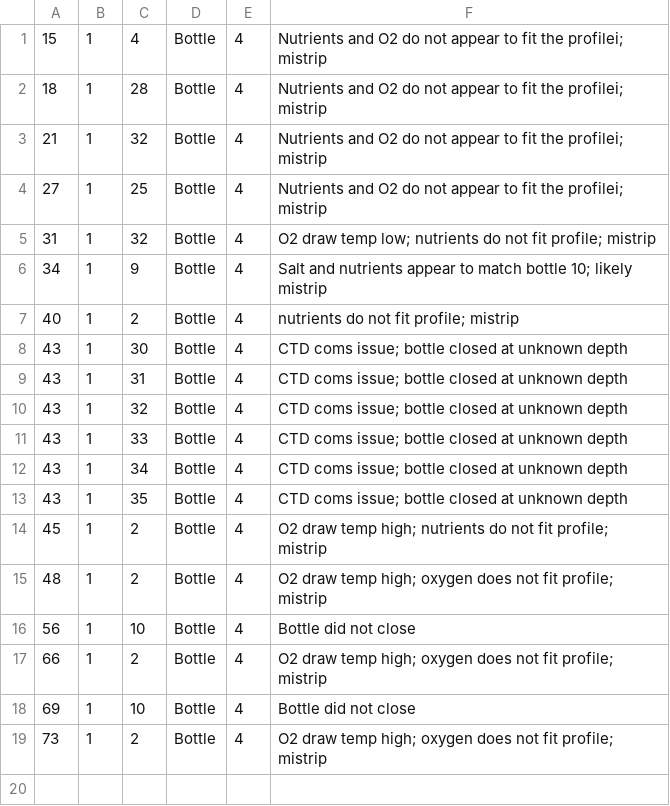
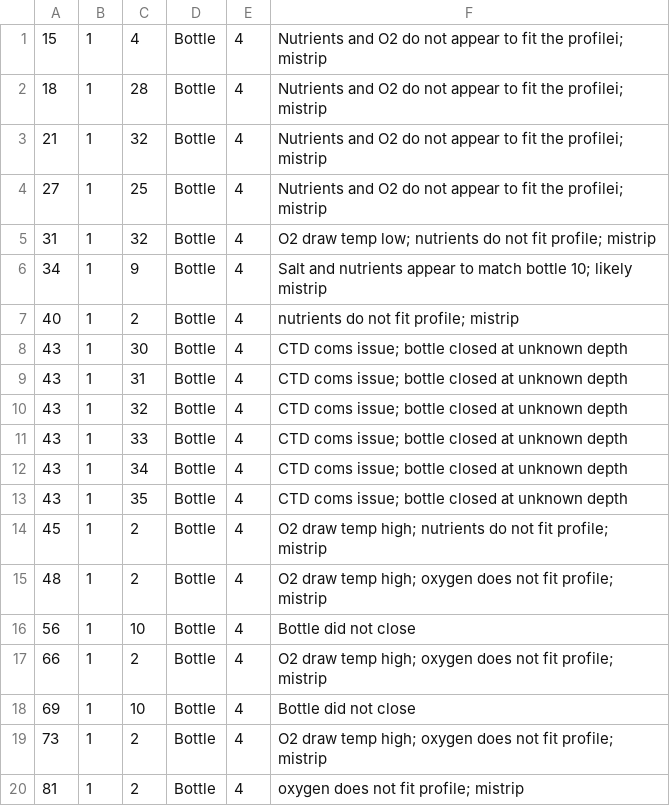
Before and after one commit to cchdo/cruise_report_2021_a20, a CSV file: btl.comments.csv, drawn as a sheet; the diff names each change by its address in the sheet, - before the commit and + after, or states it on an @@ line.

Commit message:
Update bottle comments

```diff
--- a/btl.comments.csv
+++ b/btl.comments.csv
+row 20: 81 | 1 | 2 | Bottle | 4 | oxygen does not fit profile; mistrip
```
